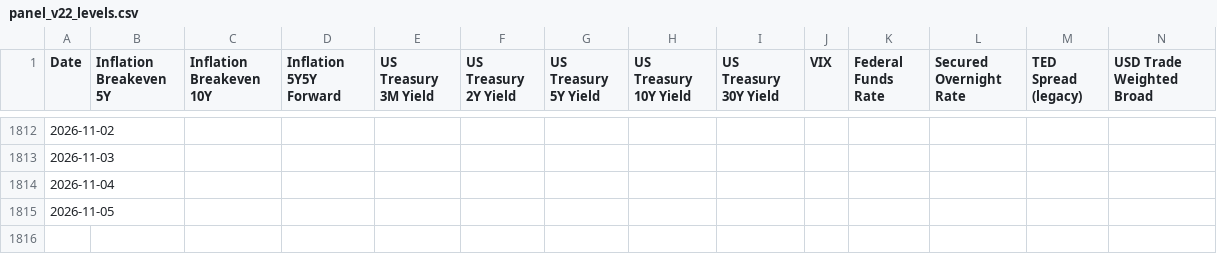
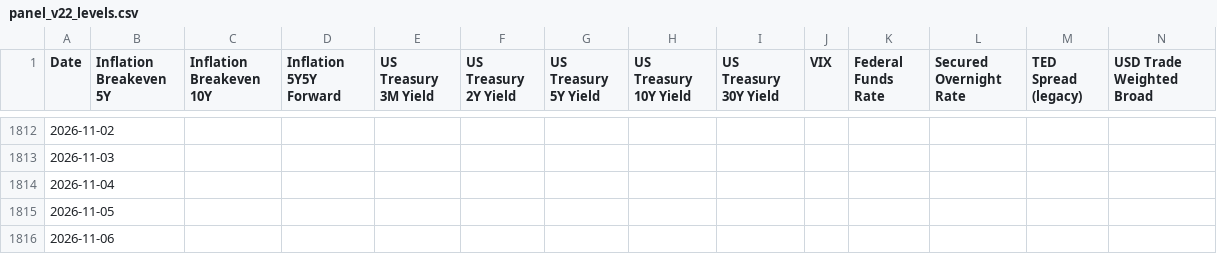
Before and after one commit to bk113/BK-Market-dashboard, a CSV file: data/panel_v22_levels.csv, drawn as a sheet; only a part is shown, gaps mark what is left out; rows hold the shown columns only; the diff names each change by its address in the sheet, - before the commit and + after, or states it on an @@ line.

```diff
--- a/data/panel_v22_levels.csv
+++ b/data/panel_v22_levels.csv
+row 1816: 2026-11-06
```
Also changed, not shown: data/fred_staleness_report.csv, data/panel_v22_metadata.csv, 6 other files.
